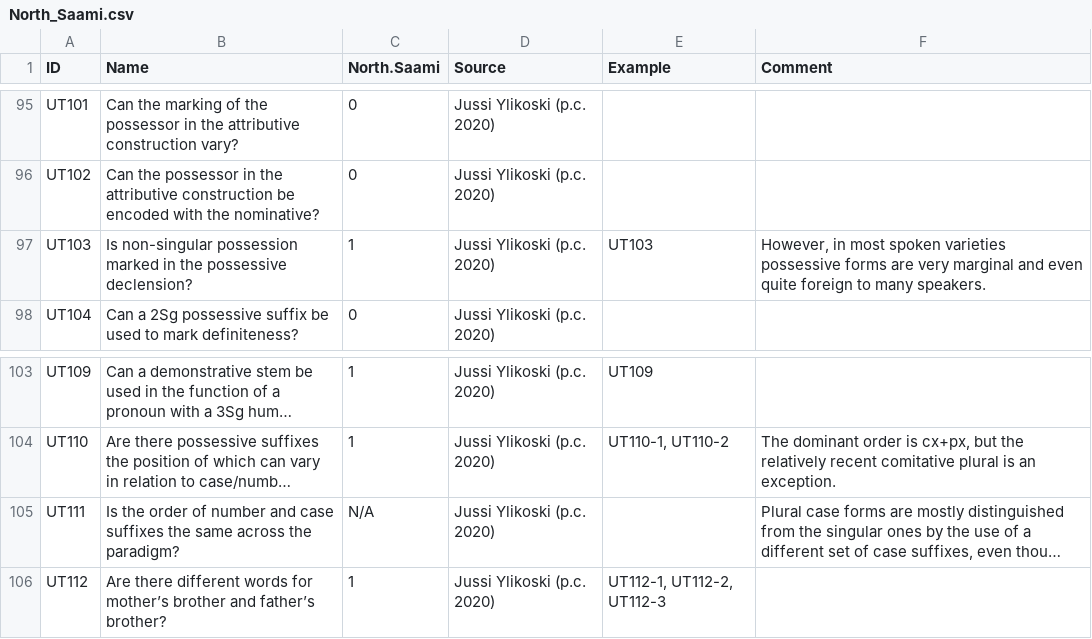
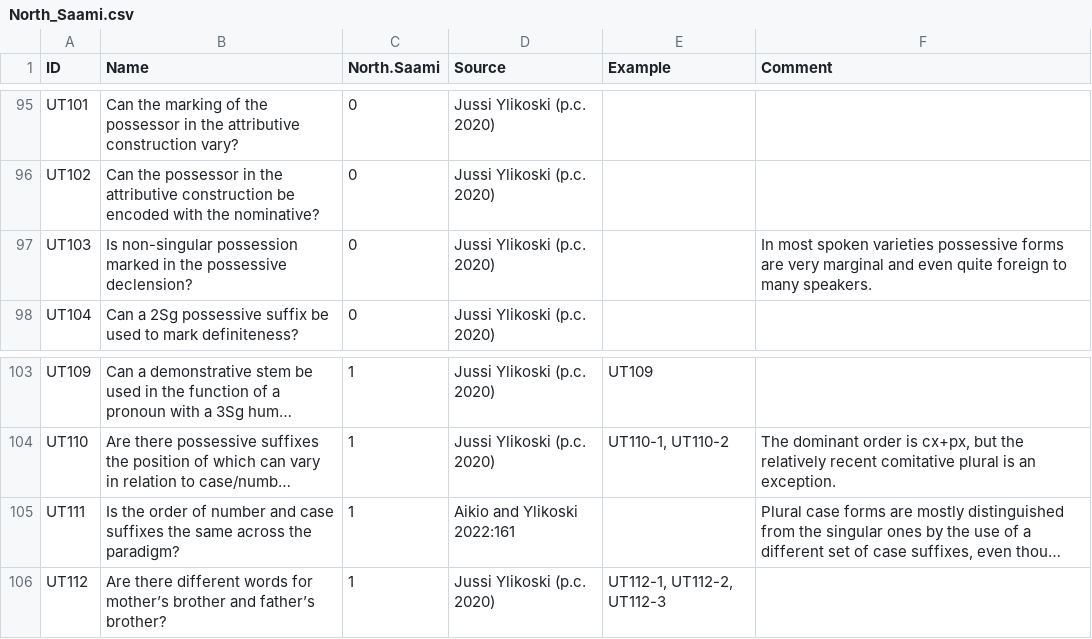
Before and after one commit to cldf-datasets/uratyp, a CSV file: raw/UT/language-tables/North_Saami.csv, drawn as a sheet; only a part is shown, gaps mark what is left out; long unchanged cells end in …; the diff names each change by its address in the sheet, - before the commit and + after, or states it on an @@ line.

```diff
--- a/raw/UT/language-tables/North_Saami.csv
+++ b/raw/UT/language-tables/North_Saami.csv
-C97 (North.Saami): 1
+C97 (North.Saami): 0
-E97 (Example): UT103
+E97 (Example): (empty)
-F97 (Comment): However, in most spoken…
+F97 (Comment): In most spoken…
-C105 (North.Saami): N/A
+C105 (North.Saami): 1
-D105 (Source): Jussi Ylikoski (p.c. 2020)
+D105 (Source): Aikio and Ylikoski 2022:161
```
Also changed, not shown: raw/UT/language-tables/North_Saami_examples.csv, raw/UT/language-tables/Skolt_Saami.csv, 13 other files.
